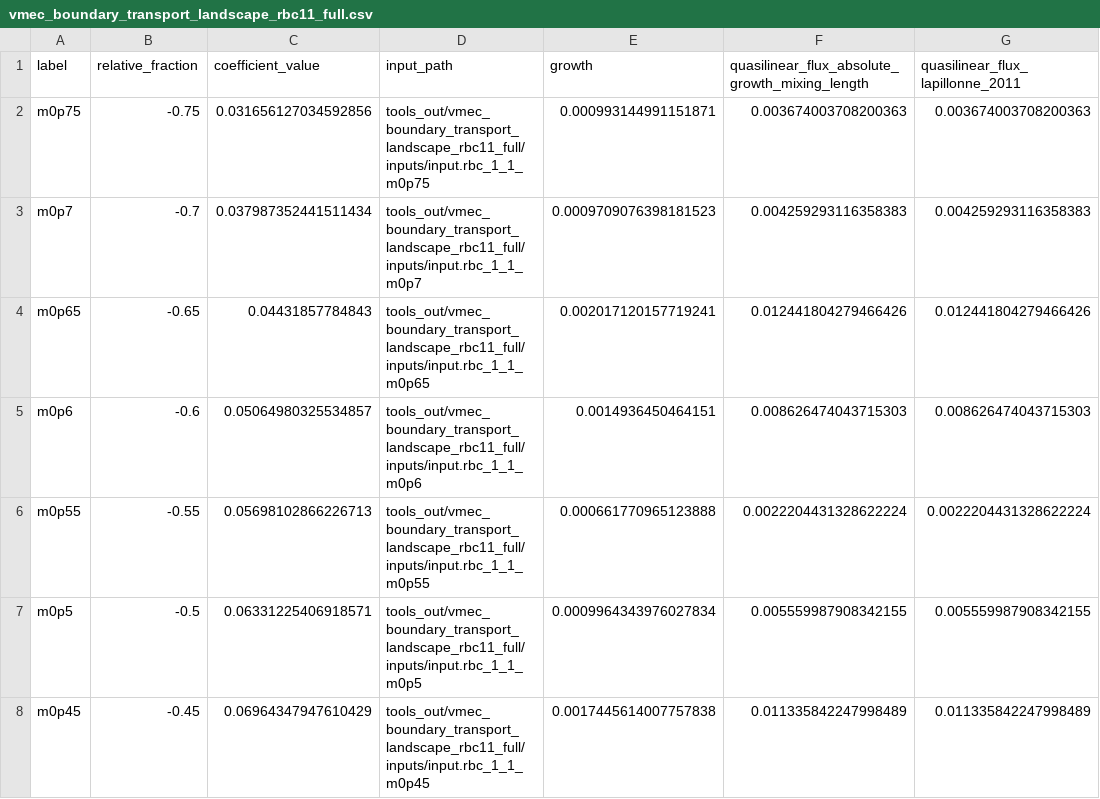
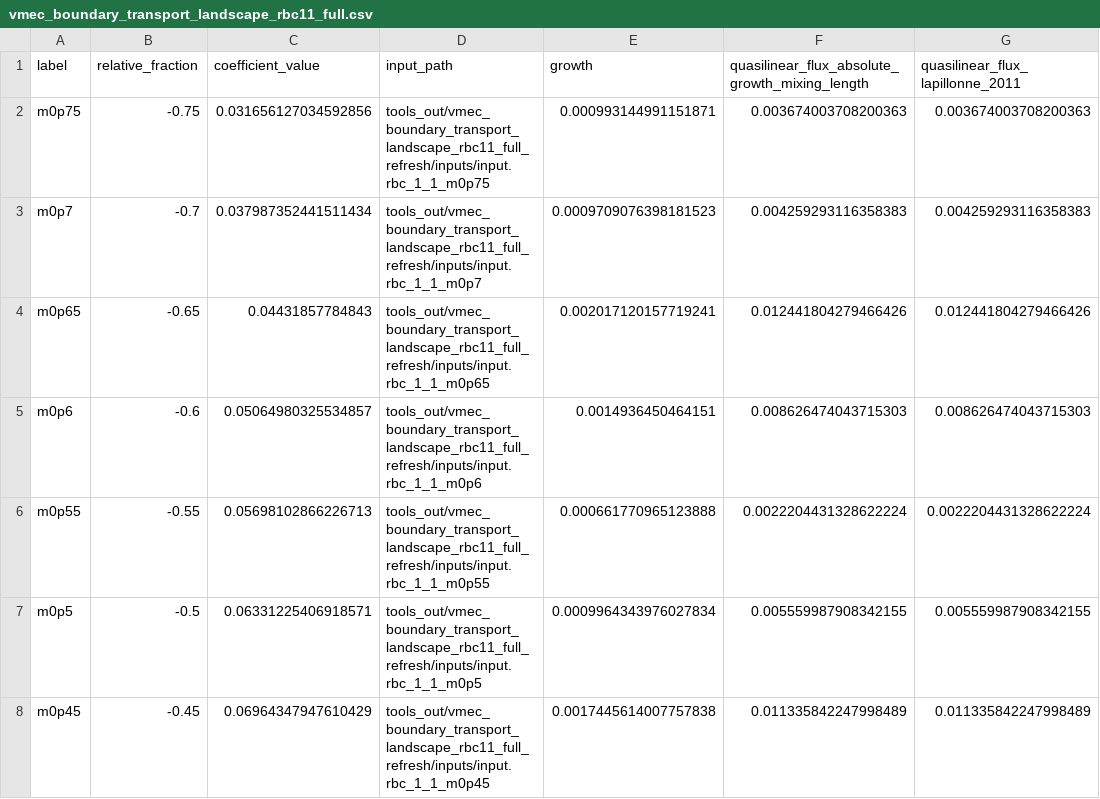
Before and after one commit to uwplasma/SPECTRAX-GK, a CSV file: docs/_static/vmec_boundary_transport_landscape_rbc11_full.csv, drawn as a sheet; only a part is shown; the diff covers the shown part only; the diff names each change by its address in the sheet, - before the commit and + after, or states it on an @@ line.

Commit message:
Refresh RBC11 overlay and release guardrails

```diff
--- a/docs/_static/vmec_boundary_transport_landscape_rbc11_full.csv
+++ b/docs/_static/vmec_boundary_transport_landscape_rbc11_full.csv
-D2 (input_path): tools_out/vmec_boundary_transport_landscape_rbc11_full/inputs/input.rbc_1_1_m0p75
+D2 (input_path): tools_out/vmec_boundary_transport_landscape_rbc11_full_refresh/inputs/input.rbc_1_1_m0p75
-D3 (input_path): tools_out/vmec_boundary_transport_landscape_rbc11_full/inputs/input.rbc_1_1_m0p7
+D3 (input_path): tools_out/vmec_boundary_transport_landscape_rbc11_full_refresh/inputs/input.rbc_1_1_m0p7
-D4 (input_path): tools_out/vmec_boundary_transport_landscape_rbc11_full/inputs/input.rbc_1_1_m0p65
+D4 (input_path): tools_out/vmec_boundary_transport_landscape_rbc11_full_refresh/inputs/input.rbc_1_1_m0p65
-D5 (input_path): tools_out/vmec_boundary_transport_landscape_rbc11_full/inputs/input.rbc_1_1_m0p6
+D5 (input_path): tools_out/vmec_boundary_transport_landscape_rbc11_full_refresh/inputs/input.rbc_1_1_m0p6
-D6 (input_path): tools_out/vmec_boundary_transport_landscape_rbc11_full/inputs/input.rbc_1_1_m0p55
+D6 (input_path): tools_out/vmec_boundary_transport_landscape_rbc11_full_refresh/inputs/input.rbc_1_1_m0p55
-D7 (input_path): tools_out/vmec_boundary_transport_landscape_rbc11_full/inputs/input.rbc_1_1_m0p5
+D7 (input_path): tools_out/vmec_boundary_transport_landscape_rbc11_full_refresh/inputs/input.rbc_1_1_m0p5
-D8 (input_path): tools_out/vmec_boundary_transport_landscape_rbc11_full/inputs/input.rbc_1_1_m0p45
+D8 (input_path): tools_out/vmec_boundary_transport_landscape_rbc11_full_refresh/inputs/input.rbc_1_1_m0p45
```
Also changed, not shown: 24 edited cells elsewhere in this file, 45 other files.
